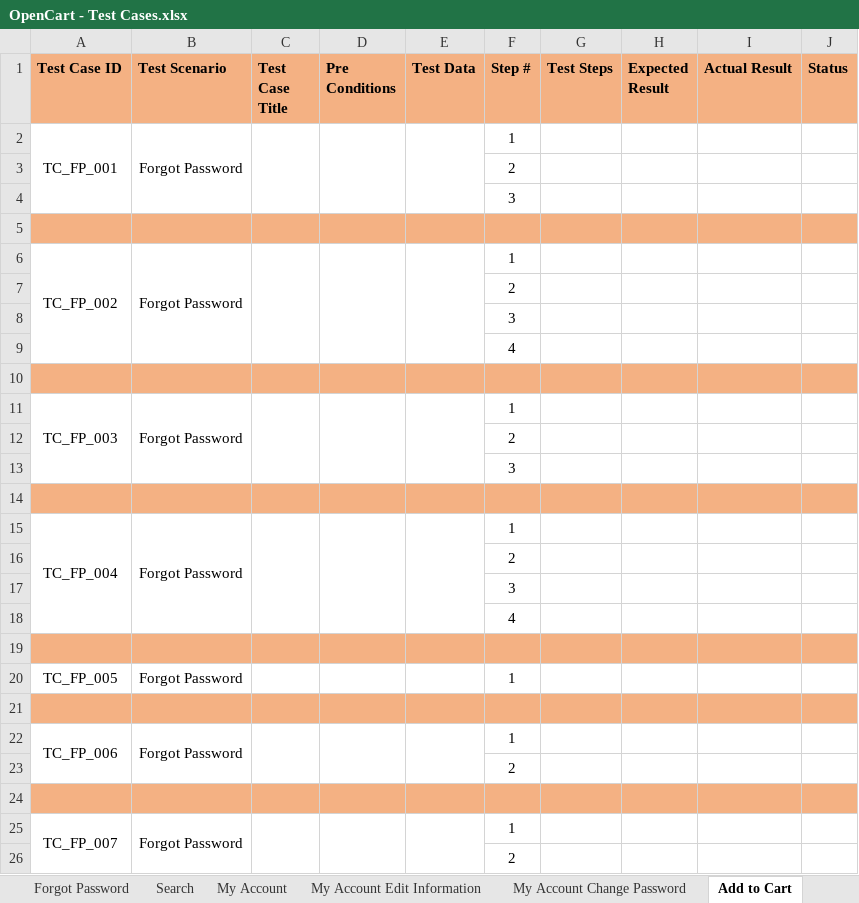
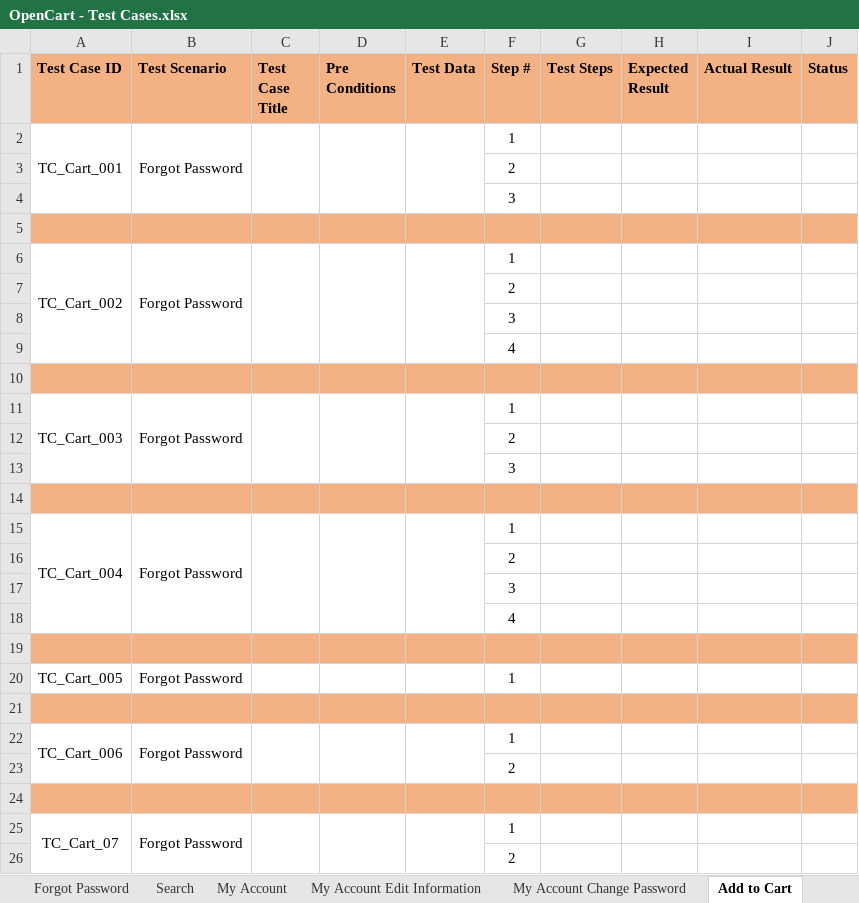
Before and after one commit to R894/OpenCart-Manual-Testing-Project, an Excel workbook: OpenCart - Test Cases.xlsx, sheet Add to Cart, drawn as a sheet; values as stored, in another font and other column widths than the file's, no borders; the diff names each change by its address in the sheet, - before the commit and + after, or states it on an @@ line.

Commit message:
Updated test cases

```diff
--- a/OpenCart - Test Cases.xlsx (sheet Add to Cart)
+++ b/OpenCart - Test Cases.xlsx (sheet Add to Cart)
-A2 (Test Case ID): TC_FP_001
+A2 (Test Case ID): TC_Cart_001
-A6 (Test Case ID): TC_FP_002
+A6 (Test Case ID): TC_Cart_002
-A11 (Test Case ID): TC_FP_003
+A11 (Test Case ID): TC_Cart_003
-A15 (Test Case ID): TC_FP_004
+A15 (Test Case ID): TC_Cart_004
-A20 (Test Case ID): TC_FP_005
+A20 (Test Case ID): TC_Cart_005
-A22 (Test Case ID): TC_FP_006
+A22 (Test Case ID): TC_Cart_006
-A25 (Test Case ID): TC_FP_007
+A25 (Test Case ID): TC_Cart_07
```
Also changed, not shown: sheet My Account Edit Information, sheet My Account Change Password, sheet Forgot Password, sheet Test Scenarios, sheet My Account, sheet Version History.
